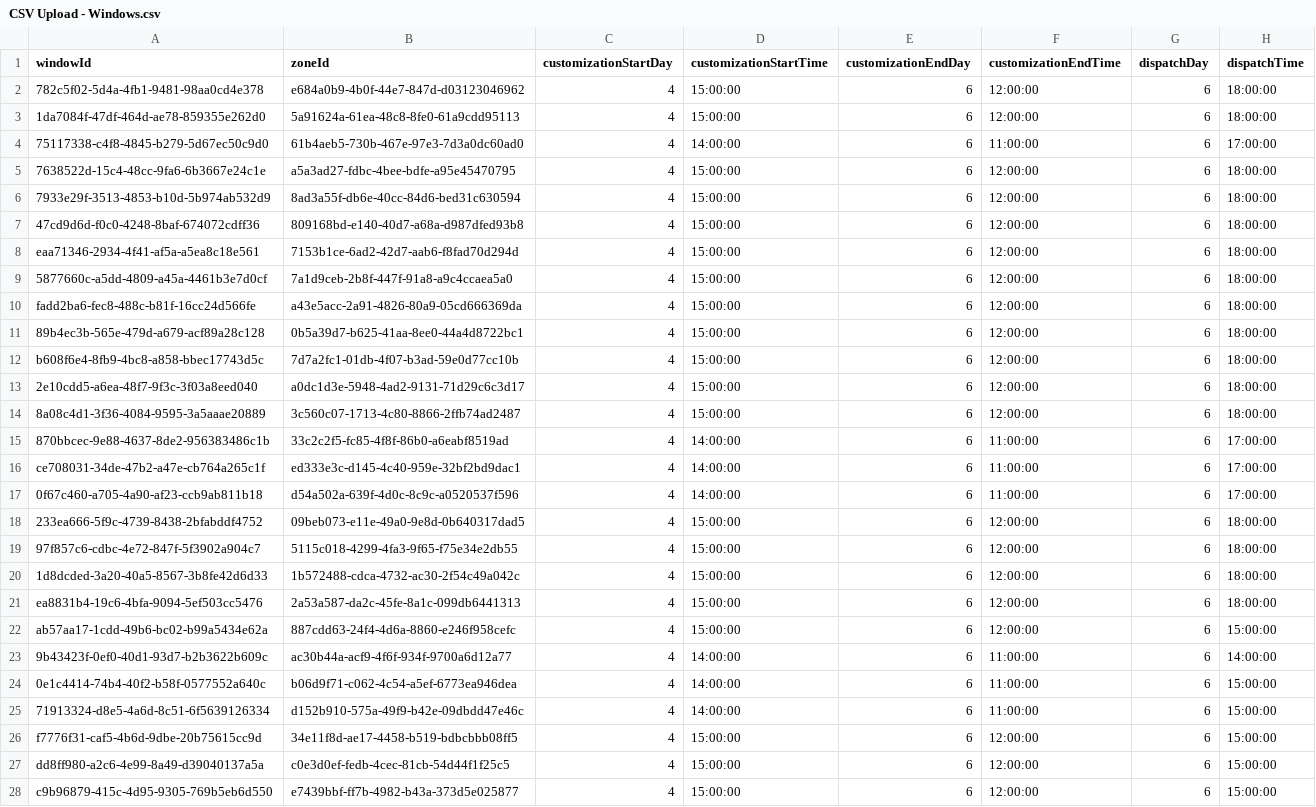
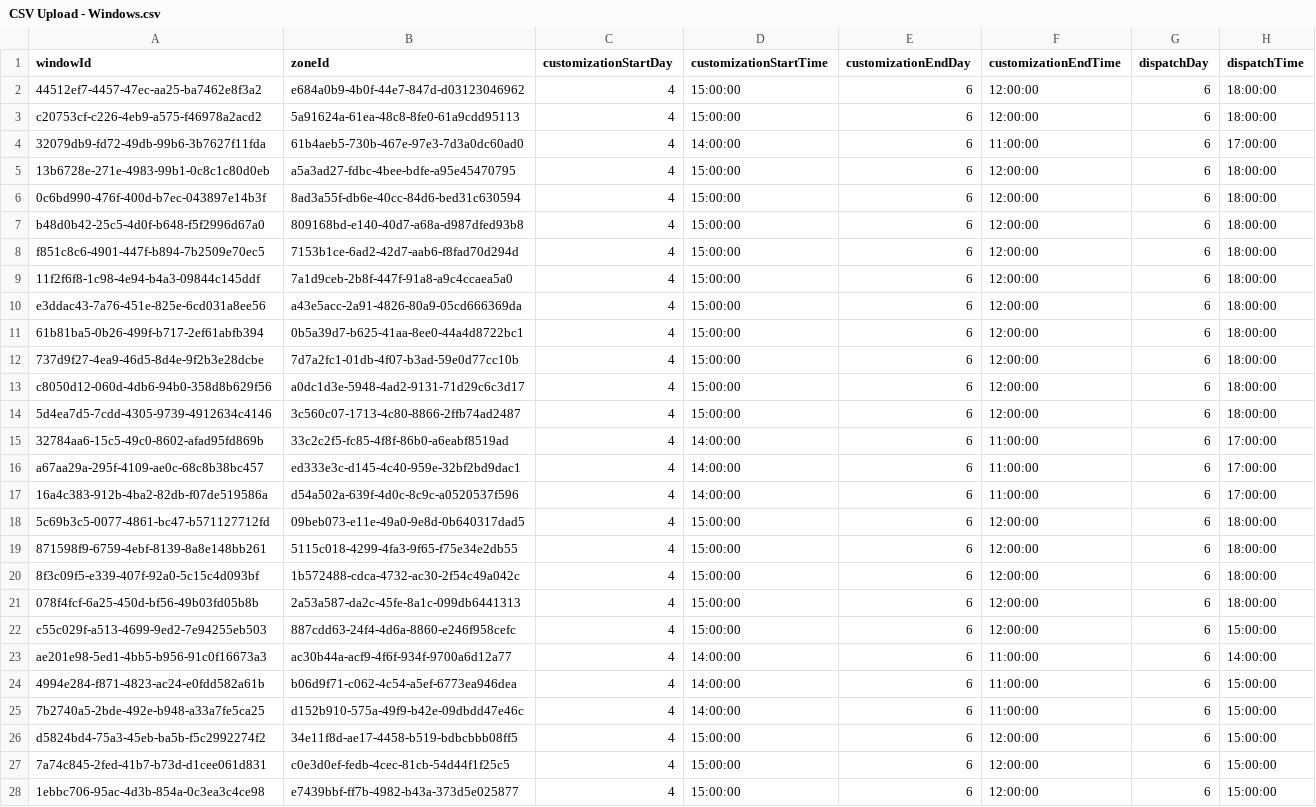
Before and after one commit to giulianat/window-exception-validation, a CSV file: WindowExceptionsGenerator/TestCsv/CSV Upload - Windows.csv, drawn as a sheet; only a part is shown; the diff covers the shown part only; the diff names each change by its address in the sheet, - before the commit and + after, or states it on an @@ line.

Commit message:
Refactor GenerateWindows method

```diff
--- a/WindowExceptionsGenerator/TestCsv/CSV Upload - Windows.csv
+++ b/WindowExceptionsGenerator/TestCsv/CSV Upload - Windows.csv
-A2 (windowId): 782c5f02-5d4a-4fb1-9481-98aa0cd4e378
+A2 (windowId): 44512ef7-4457-47ec-aa25-ba7462e8f3a2
-A3 (windowId): 1da7084f-47df-464d-ae78-859355e262d0
+A3 (windowId): c20753cf-c226-4eb9-a575-f46978a2acd2
-A4 (windowId): 75117338-c4f8-4845-b279-5d67ec50c9d0
+A4 (windowId): 32079db9-fd72-49db-99b6-3b7627f11fda
-A5 (windowId): 7638522d-15c4-48cc-9fa6-6b3667e24c1e
+A5 (windowId): 13b6728e-271e-4983-99b1-0c8c1c80d0eb
-A6 (windowId): 7933e29f-3513-4853-b10d-5b974ab532d9
+A6 (windowId): 0c6bd990-476f-400d-b7ec-043897e14b3f
-A7 (windowId): 47cd9d6d-f0c0-4248-8baf-674072cdff36
+A7 (windowId): b48d0b42-25c5-4d0f-b648-f5f2996d67a0
-A8 (windowId): eaa71346-2934-4f41-af5a-a5ea8c18e561
+A8 (windowId): f851c8c6-4901-447f-b894-7b2509e70ec5
-A9 (windowId): 5877660c-a5dd-4809-a45a-4461b3e7d0cf
+A9 (windowId): 11f2f6f8-1c98-4e94-b4a3-09844c145ddf
-A10 (windowId): fadd2ba6-fec8-488c-b81f-16cc24d566fe
+A10 (windowId): e3ddac43-7a76-451e-825e-6cd031a8ee56
-A11 (windowId): 89b4ec3b-565e-479d-a679-acf89a28c128
+A11 (windowId): 61b81ba5-0b26-499f-b717-2ef61abfb394
-A12 (windowId): b608f6e4-8fb9-4bc8-a858-bbec17743d5c
+A12 (windowId): 737d9f27-4ea9-46d5-8d4e-9f2b3e28dcbe
-A13 (windowId): 2e10cdd5-a6ea-48f7-9f3c-3f03a8eed040
+A13 (windowId): c8050d12-060d-4db6-94b0-358d8b629f56
-A14 (windowId): 8a08c4d1-3f36-4084-9595-3a5aaae20889
+A14 (windowId): 5d4ea7d5-7cdd-4305-9739-4912634c4146
-A15 (windowId): 870bbcec-9e88-4637-8de2-956383486c1b
+A15 (windowId): 32784aa6-15c5-49c0-8602-afad95fd869b
-A16 (windowId): ce708031-34de-47b2-a47e-cb764a265c1f
+A16 (windowId): a67aa29a-295f-4109-ae0c-68c8b38bc457
-A17 (windowId): 0f67c460-a705-4a90-af23-ccb9ab811b18
+A17 (windowId): 16a4c383-912b-4ba2-82db-f07de519586a
-A18 (windowId): 233ea666-5f9c-4739-8438-2bfabddf4752
+A18 (windowId): 5c69b3c5-0077-4861-bc47-b571127712fd
-A19 (windowId): 97f857c6-cdbc-4e72-847f-5f3902a904c7
+A19 (windowId): 871598f9-6759-4ebf-8139-8a8e148bb261
-A20 (windowId): 1d8dcded-3a20-40a5-8567-3b8fe42d6d33
+A20 (windowId): 8f3c09f5-e339-407f-92a0-5c15c4d093bf
-A21 (windowId): ea8831b4-19c6-4bfa-9094-5ef503cc5476
+A21 (windowId): 078f4fcf-6a25-450d-bf56-49b03fd05b8b
-A22 (windowId): ab57aa17-1cdd-49b6-bc02-b99a5434e62a
+A22 (windowId): c55c029f-a513-4699-9ed2-7e94255eb503
-A23 (windowId): 9b43423f-0ef0-40d1-93d7-b2b3622b609c
+A23 (windowId): ae201e98-5ed1-4bb5-b956-91c0f16673a3
-A24 (windowId): 0e1c4414-74b4-40f2-b58f-0577552a640c
+A24 (windowId): 4994e284-f871-4823-ac24-e0fdd582a61b
-A25 (windowId): 71913324-d8e5-4a6d-8c51-6f5639126334
+A25 (windowId): 7b2740a5-2bde-492e-b948-a33a7fe5ca25
-A26 (windowId): f7776f31-caf5-4b6d-9dbe-20b75615cc9d
+A26 (windowId): d5824bd4-75a3-45eb-ba5b-f5c2992274f2
-A27 (windowId): dd8ff980-a2c6-4e99-8a49-d39040137a5a
+A27 (windowId): 7a74c845-2fed-41b7-b73d-d1cee061d831
-A28 (windowId): c9b96879-415c-4d95-9305-769b5eb6d550
+A28 (windowId): 1ebbc706-95ac-4d3b-854a-0c3ea3c4ce98
```
Also changed, not shown: 151 edited cells elsewhere in this file, WindowExceptionsGenerator/TestCsv/CSV Upload - Zones - Line Haul.csv, WindowExceptionsGenerator/TestCsv/CSV Upload - Zones - Local.csv, 2 other files.
